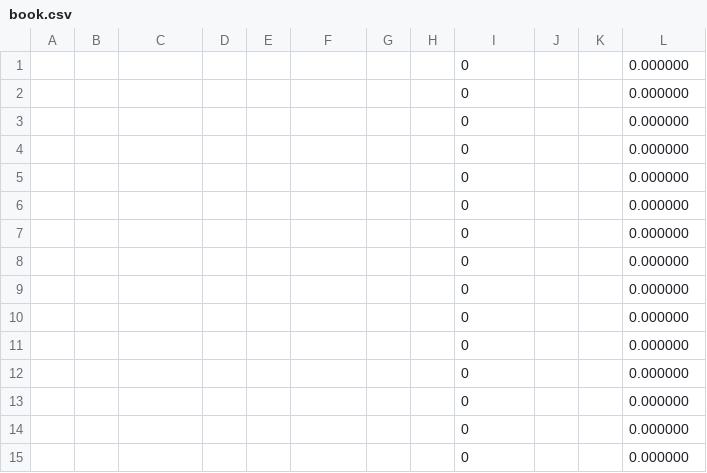
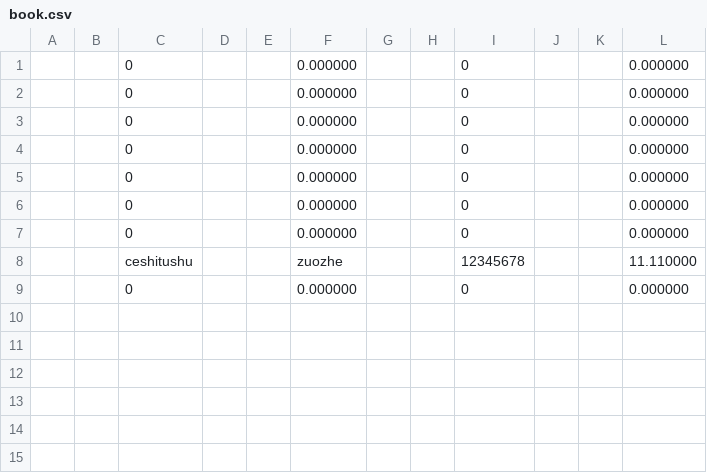
Before and after one commit to NNU-CS16/TCPL17, a CSV file: commit/BookMIS/19170301/book.csv, drawn as a sheet.

```diff
--- a/commit/BookMIS/19170301/book.csv
+++ b/commit/BookMIS/19170301/book.csv
@@ -1,15 +1,9 @@
-								0			0.000000
-								0			0.000000
-								0			0.000000
-								0			0.000000
-								0			0.000000
-								0			0.000000
-								0			0.000000
-								0			0.000000
-								0			0.000000
-								0			0.000000
-								0			0.000000
-								0			0.000000
-								0			0.000000
-								0			0.000000
-								0			0.000000
+		0			0.000000			0			0.000000
+		0			0.000000			0			0.000000
+		0			0.000000			0			0.000000
+		0			0.000000			0			0.000000
+		0			0.000000			0			0.000000
+		0			0.000000			0			0.000000
+		0			0.000000			0			0.000000
+		ceshitushu			zuozhe			12345678			11.110000
+		0			0.000000			0			0.000000
```
Also changed, not shown: commit/BookMIS/19170311/book.csv, 21 other files.
